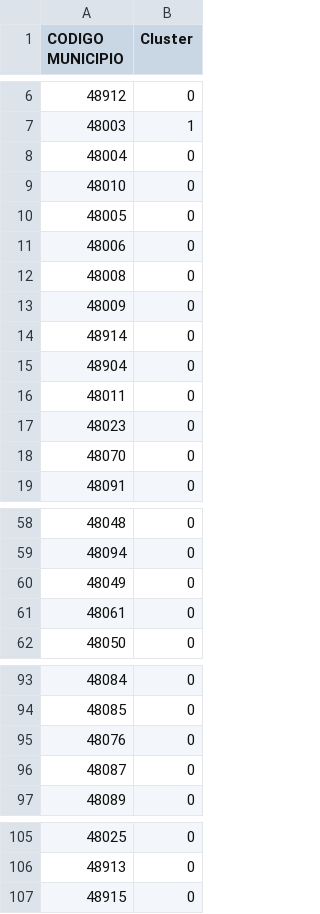
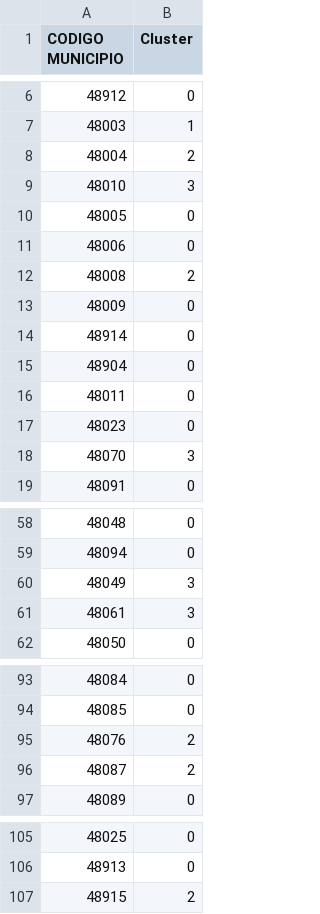
Before and after one commit to IEwaspbusters/KopuruVespaCompetitionIE, a CSV file: Other_open_data/cluster.csv, drawn as a sheet; only a part is shown, gaps mark what is left out; the diff covers the shown part only.

```diff
--- a/Other_open_data/cluster.csv
+++ b/Other_open_data/cluster.csv
@@ -7,7 +7,7 @@ CODIGO MUNICIPIO,Cluster
 48003,1
-48004,0
-48010,0
+48004,2
+48010,3
 48005,0
 48006,0
-48008,0
+48008,2
 48009,0
@@ -17,3 +17,3 @@ CODIGO MUNICIPIO,Cluster
 48023,0
-48070,0
+48070,3
 48091,0
@@ -59,4 +59,4 @@ CODIGO MUNICIPIO,Cluster
 48094,0
-48049,0
-48061,0
+48049,3
+48061,3
 48050,0
@@ -94,4 +94,4 @@ CODIGO MUNICIPIO,Cluster
 48085,0
-48076,0
-48087,0
+48076,2
+48087,2
 48089,0
@@ -106,2 +106,2 @@ CODIGO MUNICIPIO,Cluster
 48913,0
-48915,0
+48915,2
```
Also changed, not shown: 12 edited cells elsewhere in this file, 1 other file.
